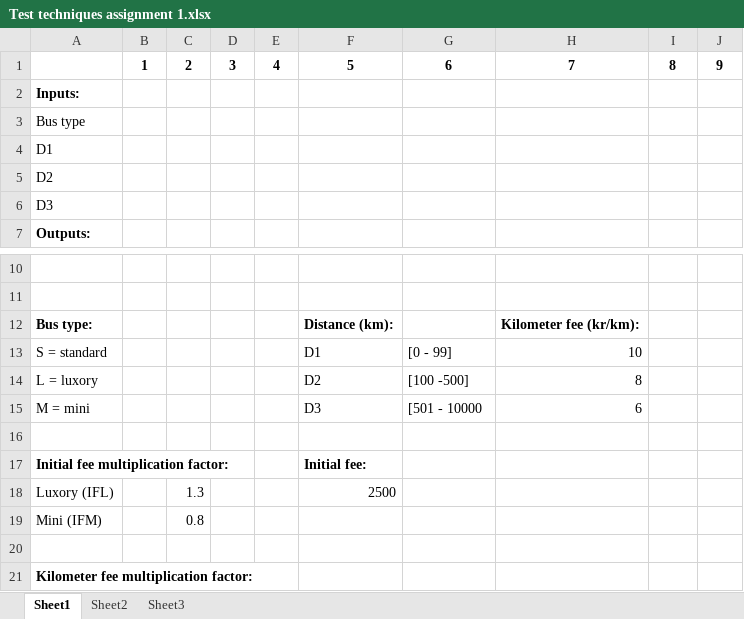
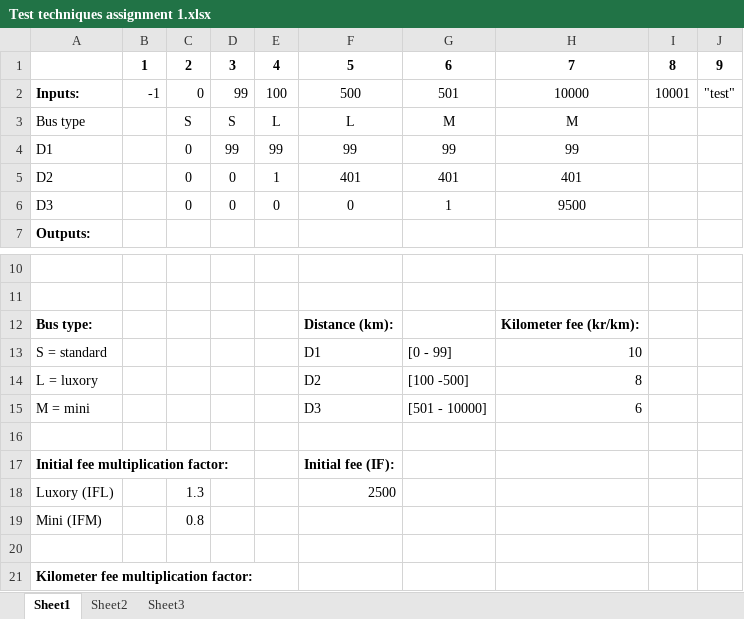
Before and after one commit to lahzy1/Test-techniques-assignment-1, an Excel workbook: Test techniques assignment 1.xlsx, sheet Sheet1, drawn as a sheet; only a part is shown, gaps mark what is left out; values as stored, in another font and other column widths than the file's, no borders; the diff covers the shown part only; the diff names each change by its address in the sheet, - before the commit and + after, or states it on an @@ line.

Commit message:
Added unit tests (Xunit) and tests using Cucumber.

```diff
--- a/Test techniques assignment 1.xlsx (sheet Sheet1)
+++ b/Test techniques assignment 1.xlsx (sheet Sheet1)
-B2: (empty)
+B2: -1
-C2: (empty)
+C2: 0
-D2: (empty)
+D2: 99
-E2: (empty)
+E2: 100
-F2: (empty)
+F2: 500
-G2: (empty)
+G2: 501
-H2: (empty)
+H2: 10000
-I2: (empty)
+I2: 10001
-J2: (empty)
+J2: "test"
-C3: (empty)
+C3: S
-D3: (empty)
+D3: S
-E3: (empty)
+E3: L
-F3: (empty)
+F3: L
-G3: (empty)
+G3: M
-H3: (empty)
+H3: M
-C4:C6: (empty)
+C4:C6: 0
-D4: (empty)
+D4: 99
-E4: (empty)
+E4: 99
-F4: (empty)
+F4: 99
-G4: (empty)
+G4: 99
-H4: (empty)
+H4: 99
-D5:D6: (empty)
+D5:D6: 0
-E5: (empty)
+E5: 1
-F5: (empty)
+F5: 401
-G5: (empty)
+G5: 401
-H5: (empty)
+H5: 401
-E6: (empty)
+E6: 0
-F6: (empty)
+F6: 0
-G6: (empty)
+G6: 1
-H6: (empty)
+H6: 9500
-G15: [501 - 10000
+G15: [501 - 10000]
-F17: Initial fee:
+F17: Initial fee (IF):
```
Also changed, not shown: 10 edited cells elsewhere in this sheet, 6 other files.
